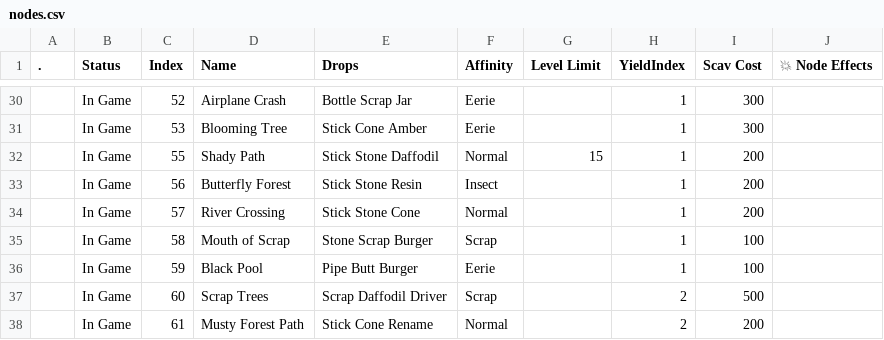
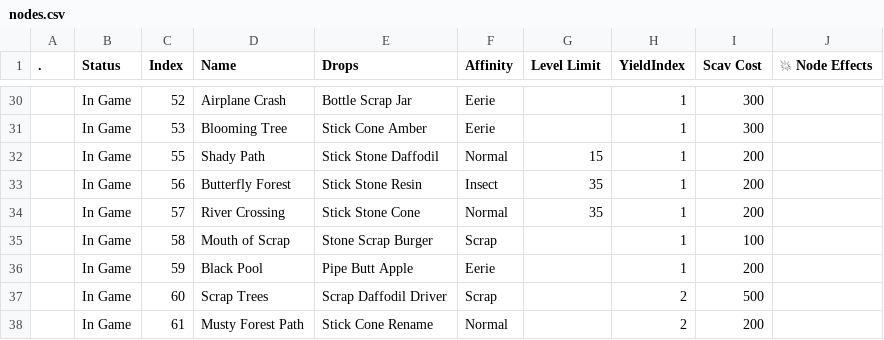
Before and after one commit to Asphodel-OS/kamigotchi, a CSV file: packages/contracts/deployment/world/data/rooms/nodes.csv, drawn as a sheet; only a part is shown, gaps mark what is left out; the diff covers the shown part only.

Commit message:
tremors: cave/castle scavenge rework, surface vipp nodes, level-35 caps
- cave + castle: scav cost doubled; common drops (stone, stick, scrap, pipe, butt, bone chunk, stems, coin) tilted to ~97-99%, ties shared, everything else at tier 1-2
- flash talisman removed from cave crossroads and giant's palm (still craftable)
- black pool: new pipe/butt/golden apple table, scav cost 200
- labs entrance, murky forest path, clearing, scrap-littered undergrowth: vipp yield, new tables, scav cost 300; undergrowth affinity to scrap
- level-35 cap on 31, 35, 36, 47, 50, 56, 57
- droptable rows renamed to match contents; black pool and murky forest path split off shared rows
- world:state nodes addRequirements: adds csv level limits to live nodes without a revise, skips nodes that already carry a requirement

```diff
--- a/packages/contracts/deployment/world/data/rooms/nodes.csv
+++ b/packages/contracts/deployment/world/data/rooms/nodes.csv
@@ -32,6 +32,6 @@
 ,In Game,55,Shady Path,Stick Stone Daffodil,Normal,15,1,200,
-,In Game,56,Butterfly Forest,Stick Stone Resin,Insect,,1,200,
-,In Game,57,River Crossing,Stick Stone Cone,Normal,,1,200,
+,In Game,56,Butterfly Forest,Stick Stone Resin,Insect,35,1,200,
+,In Game,57,River Crossing,Stick Stone Cone,Normal,35,1,200,
 ,In Game,58,Mouth of Scrap,Stone Scrap Burger,Scrap,,1,100,
-,In Game,59,Black Pool,Pipe Butt Burger,Eerie,,1,100,
+,In Game,59,Black Pool,Pipe Butt Apple,Eerie,,1,200,
 ,In Game,60,Scrap Trees,Scrap Daffodil Driver,Scrap,,2,500,
```
Also changed, not shown: 51 edited cells elsewhere in this file, 5 other files.
